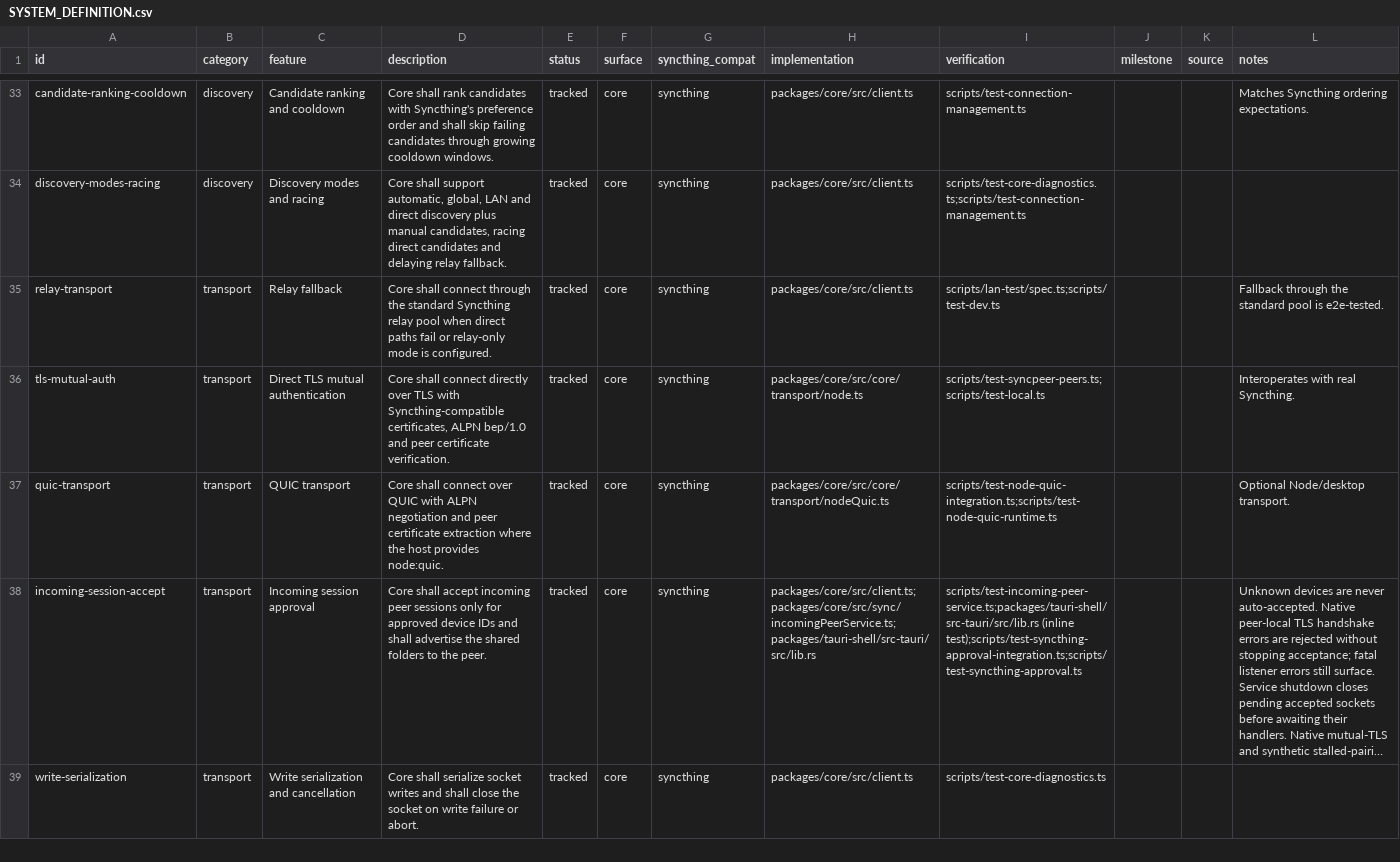
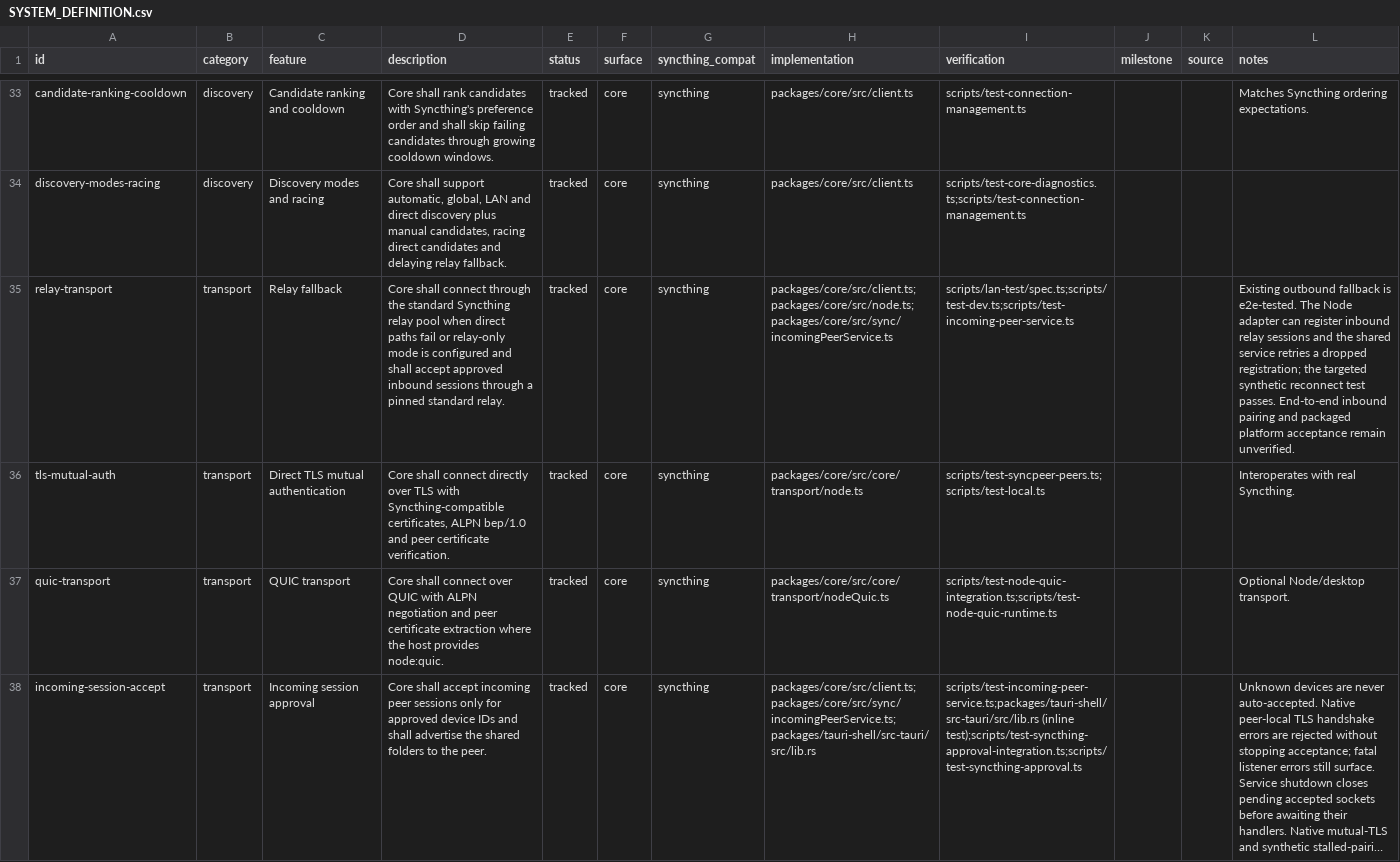
Before and after one commit to yeus/syncpeer, a CSV file: SYSTEM_DEFINITION.csv, drawn as a sheet; only a part is shown, gaps mark what is left out; the shorter side is filled out with more unchanged rows; long unchanged cells end in …; the diff names each change by its address in the sheet, - before the commit and + after, or states it on an @@ line.

Commit message:
feat(transport): accept inbound peers through Syncthing relays
  Add a Node relay listener with peer certificate checks.
  Reconnect dropped permanent relay registrations with backoff.
  Record the implementation and remaining acceptance gaps.

```diff
--- a/SYSTEM_DEFINITION.csv
+++ b/SYSTEM_DEFINITION.csv
-D35 (description): …mode is configured.
+D35 (description): …mode is configured and shall accept approved inbound sessions through a pinned standard relay.
-H35 (implementation): packages/core/src/client.ts
+H35 (implementation): packages/core/src/client.ts;packages/core/src/node.ts;packages/core/src/sync/incomingPeerService.ts
-I35 (verification): scripts/lan-test/spec.ts;scripts/test-dev.ts
+I35 (verification): scripts/lan-test/spec.ts;scripts/test-dev.ts;scripts/test-incoming-peer-service.ts
-L35 (notes): Fallback through the standard pool is e2e-tested.
+L35 (notes): Existing outbound fallback is e2e-tested. The Node adapter can register inbound relay sessions and the shared service retries a dropped registration; the targeted synthetic reconnect test passes. End-to-end inbound pairing and packaged platform acceptance remain unverified.
```
Also changed, not shown: 4 other files.
